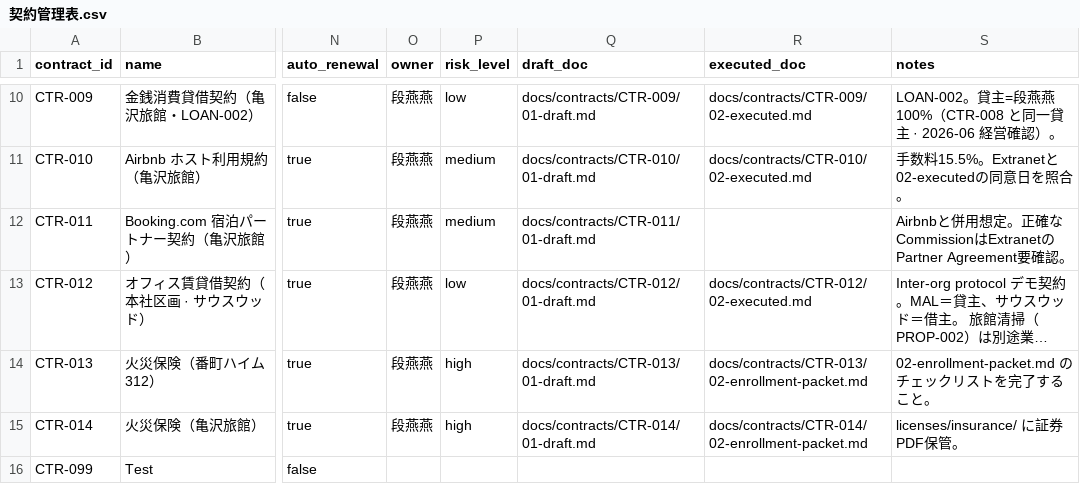
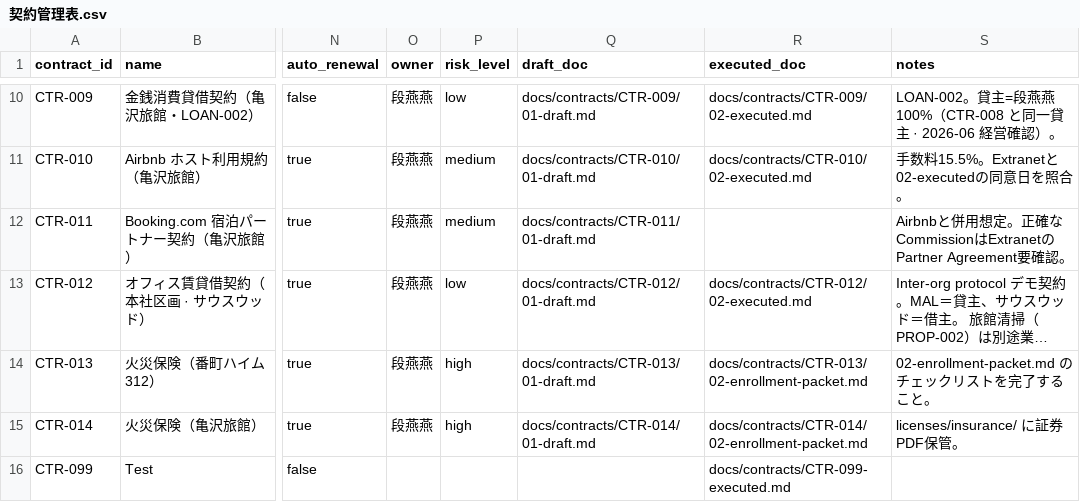
Before and after one commit to taketani-masatoshi/OpenOrgOS, a CSV file: tenants/mal/docs/data/契約管理表.csv, drawn as a sheet; only a part is shown, gaps mark what is left out; long unchanged cells end in …; the diff names each change by its address in the sheet, - before the commit and + after, or states it on an @@ line.

```diff
--- a/tenants/mal/docs/data/契約管理表.csv
+++ b/tenants/mal/docs/data/契約管理表.csv
-R16 (executed_doc): (empty)
+R16 (executed_doc): docs/contracts/CTR-099-executed.md
```
Also changed, not shown: 20 other files.
